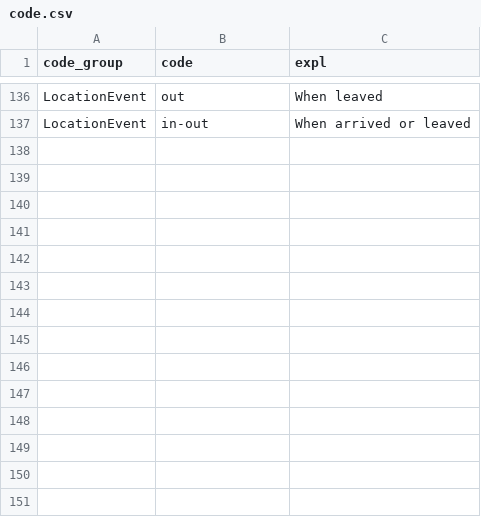
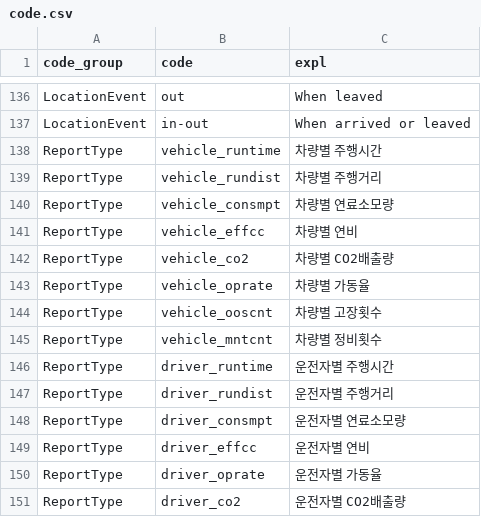
Before and after one commit to heartyoh/green-fleet, a CSV file: green-fleet/war/data/upload/code.csv, drawn as a sheet; only a part is shown, gaps mark what is left out.

Commit message:
Report 메뉴 추가

```diff
--- a/green-fleet/war/data/upload/code.csv
+++ b/green-fleet/war/data/upload/code.csv
@@ -137 +137,15 @@ LocationEvent,out,When leaved
 LocationEvent,in-out,When arrived or leaved
+ReportType,vehicle_runtime,차량별 주행시간
+ReportType,vehicle_rundist,차량별 주행거리
+ReportType,vehicle_consmpt,차량별 연료소모량
+ReportType,vehicle_effcc,차량별 연비
+ReportType,vehicle_co2,차량별 CO2배출량
+ReportType,vehicle_oprate,차량별 가동율
+ReportType,vehicle_ooscnt,차량별 고장횟수
+ReportType,vehicle_mntcnt,차량별 정비횟수
+ReportType,driver_runtime,운전자별 주행시간
+ReportType,driver_rundist,운전자별 주행거리
+ReportType,driver_consmpt,운전자별 연료소모량
+ReportType,driver_effcc,운전자별 연비
+ReportType,driver_oprate,운전자별 가동율
+ReportType,driver_co2,운전자별 CO2배출량
```
Also changed, not shown: 26 other files.
